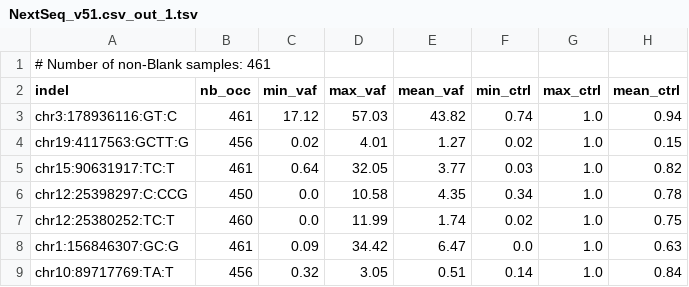
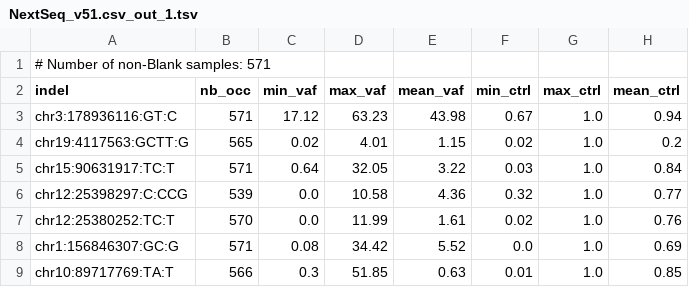
Before and after one commit to cchauve-canexia/BOVERI-598, a TSV file: results/NextSeq_v51.csv_out_1.tsv, drawn as a sheet.

```diff
--- a/results/NextSeq_v51.csv_out_1.tsv
+++ b/results/NextSeq_v51.csv_out_1.tsv
@@ -1,9 +1,9 @@
-# Number of non-Blank samples: 461
+# Number of non-Blank samples: 571
 indel	nb_occ	min_vaf	max_vaf	mean_vaf	min_ctrl	max_ctrl	mean_ctrl
-chr3:178936116:GT:C	461	17.12	57.03	43.82	0.74	1.0	0.94
-chr19:4117563:GCTT:G	456	0.02	4.01	1.27	0.02	1.0	0.15
-chr15:90631917:TC:T	461	0.64	32.05	3.77	0.03	1.0	0.82
-chr12:25398297:C:CCG	450	0.0	10.58	4.35	0.34	1.0	0.78
-chr12:25380252:TC:T	460	0.0	11.99	1.74	0.02	1.0	0.75
-chr1:156846307:GC:G	461	0.09	34.42	6.47	0.0	1.0	0.63
-chr10:89717769:TA:T	456	0.32	3.05	0.51	0.14	1.0	0.84
+chr3:178936116:GT:C	571	17.12	63.23	43.98	0.67	1.0	0.94
+chr19:4117563:GCTT:G	565	0.02	4.01	1.15	0.02	1.0	0.2
+chr15:90631917:TC:T	571	0.64	32.05	3.22	0.03	1.0	0.84
+chr12:25398297:C:CCG	539	0.0	10.58	4.36	0.32	1.0	0.77
+chr12:25380252:TC:T	570	0.0	11.99	1.61	0.02	1.0	0.76
+chr1:156846307:GC:G	571	0.08	34.42	5.52	0.0	1.0	0.69
+chr10:89717769:TA:T	566	0.3	51.85	0.63	0.01	1.0	0.85
```
Also changed, not shown: results/NextSeq_v51.csv_out_2.tsv, results/NextSeq_v51.csv_out_3.tsv, 2 other files.
